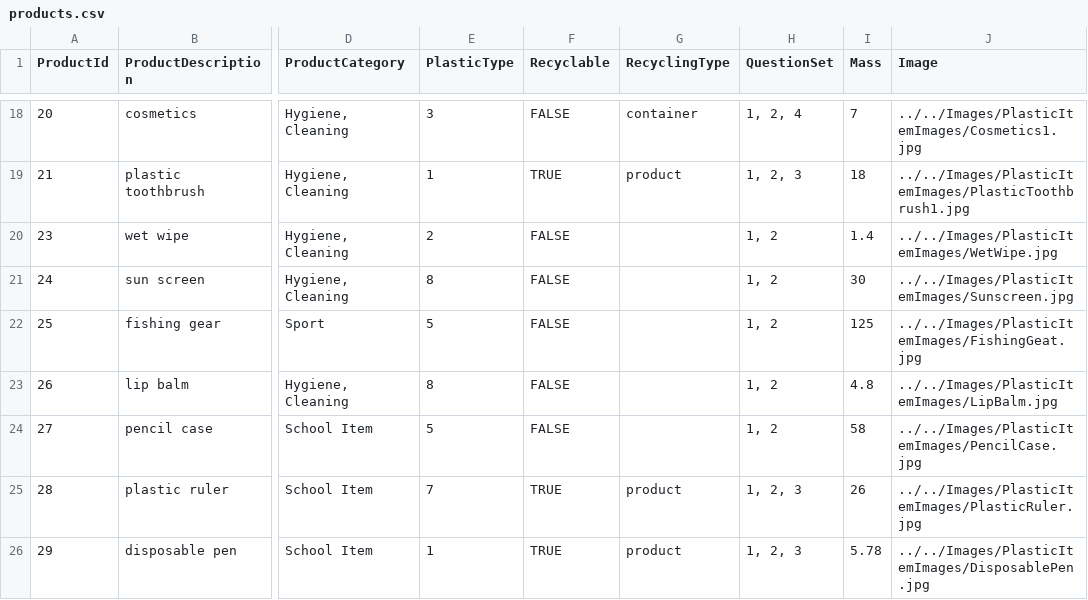
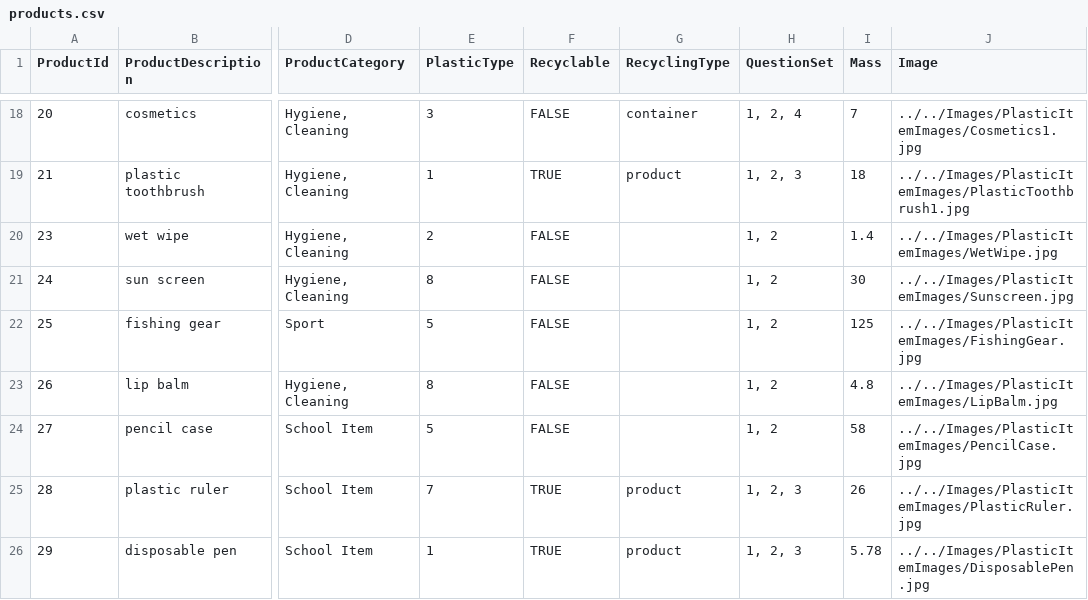
Before and after one commit to clleboeuf/PlasticReductionProject, a CSV file: PlasticReductionProject/DAL/products.csv, drawn as a sheet; only a part is shown, gaps mark what is left out; the diff names each change by its address in the sheet, - before the commit and + after, or states it on an @@ line.

Commit message:
DB products updated

```diff
--- a/PlasticReductionProject/DAL/products.csv
+++ b/PlasticReductionProject/DAL/products.csv
-J22 (Image): ../../Images/PlasticItemImages/FishingGeat.jpg
+J22 (Image): ../../Images/PlasticItemImages/FishingGear.jpg
```
Also changed, not shown: 1 other file.
